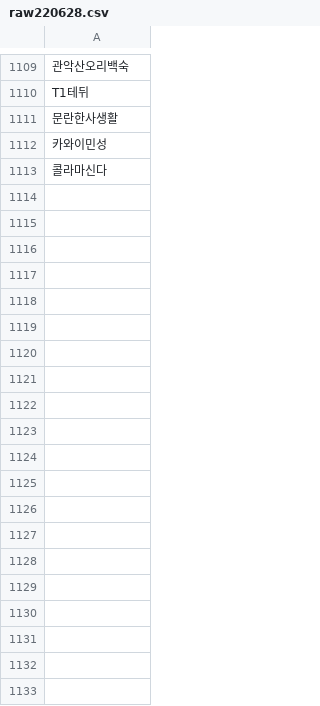
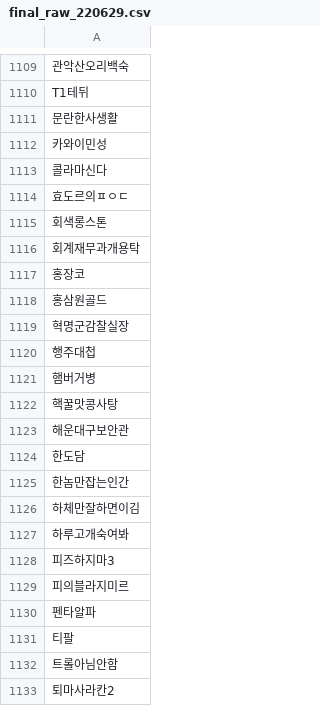
Before and after one commit to Heoquixote/lol_curse_winrate, a CSV file: 220629/final_raw_220629.csv (was 220629/raw220628.csv), drawn as a sheet; only a part is shown, gaps mark what is left out; the diff covers the shown part only.

```diff
--- a/220629/raw220628.csv
+++ b/220629/final_raw_220629.csv
@@ -1113 +1113,21 @@ T1테뒤
 콜라마신다
+효도르의ㅍㅇㄷ
+회색롱스톤
+회계재무과개용탁
+홍장코
+홍삼원골드
+혁명군감찰실장
+행주대첩
+햄버거병
+핵꿀맛콩사탕
+해운대구보안관
+한도담
+한놈만잡는인간
+하체만잘하면이김
+하루고개숙여봐
+피즈하지마3
+피의블라지미르
+펜타알파
+티팔
+트롤아님안함
+퇴마사라칸2
```
Also changed, not shown: 151 added rows and 2 edited cells elsewhere in this file, 5 other files.
